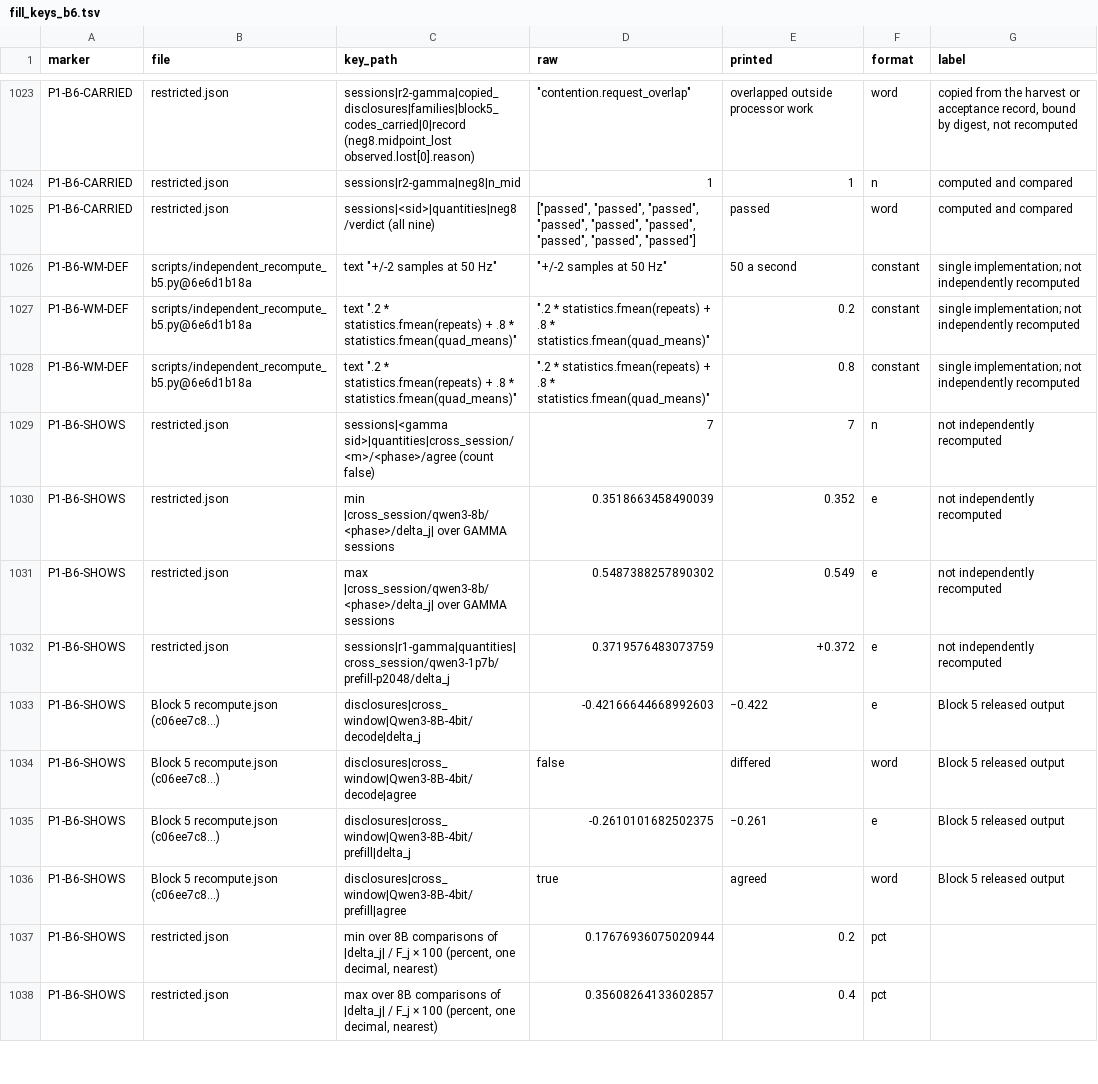
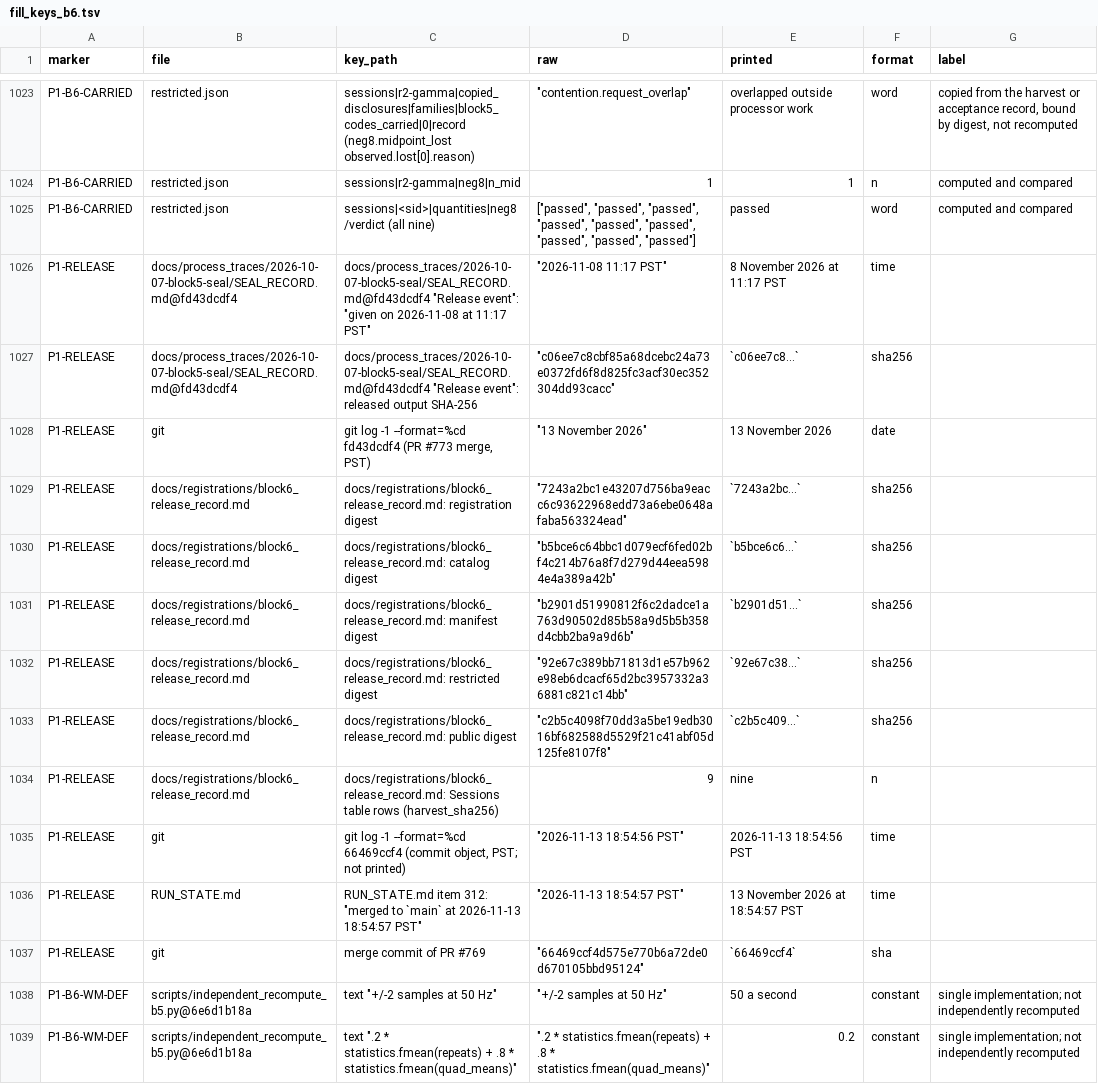
Before and after one commit to mpmdw/JouleWise, a TSV file: docs/analysis/b6/fill_keys_b6.tsv, drawn as a sheet; only a part is shown, gaps mark what is left out; the shorter side is filled out with more unchanged rows.

```diff
--- a/docs/analysis/b6/fill_keys_b6.tsv
+++ b/docs/analysis/b6/fill_keys_b6.tsv
@@ -1025,2 +1025,14 @@ P1-B6-CARRIED	restricted.json	sessions|r2-gamma|neg8|n_mid	1	1	n	computed and co
 P1-B6-CARRIED	restricted.json	sessions|<sid>|quantities|neg8/verdict (all nine)	"[""passed"", ""passed"", ""passed"", ""passed"", ""passed"", ""passed"", ""passed"", ""passed"", ""passed""]"	passed	word	computed and compared
+P1-RELEASE	docs/process_traces/2026-10-07-block5-seal/SEAL_RECORD.md@fd43dcdf4	"docs/process_traces/2026-10-07-block5-seal/SEAL_RECORD.md@fd43dcdf4 ""Release event"": ""given on 2026-11-08 at 11:17 PST"""	"""2026-11-08 11:17 PST"""	8 November 2026 at 11:17 PST	time	
+P1-RELEASE	docs/process_traces/2026-10-07-block5-seal/SEAL_RECORD.md@fd43dcdf4	"docs/process_traces/2026-10-07-block5-seal/SEAL_RECORD.md@fd43dcdf4 ""Release event"": released output SHA-256"	"""c06ee7c8cbf85a68dcebc24a73e0372fd6f8d825fc3acf30ec352304dd93cacc"""	`c06ee7c8…`	sha256	
+P1-RELEASE	git	git log -1 --format=%cd fd43dcdf4 (PR #773 merge, PST)	"""13 November 2026"""	13 November 2026	date	
+P1-RELEASE	docs/registrations/block6_release_record.md	docs/registrations/block6_release_record.md: registration digest	"""7243a2bc1e43207d756ba9eacc6c93622968edd73a6ebe0648afaba563324ead"""	`7243a2bc…`	sha256	
+P1-RELEASE	docs/registrations/block6_release_record.md	docs/registrations/block6_release_record.md: catalog digest	"""b5bce6c64bbc1d079ecf6fed02bf4c214b76a8f7d279d44eea5984e4a389a42b"""	`b5bce6c6…`	sha256	
+P1-RELEASE	docs/registrations/block6_release_record.md	docs/registrations/block6_release_record.md: manifest digest	"""b2901d51990812f6c2dadce1a763d90502d85b58a9d5b5b358d4cbb2ba9a9d6b"""	`b2901d51…`	sha256	
+P1-RELEASE	docs/registrations/block6_release_record.md	docs/registrations/block6_release_record.md: restricted digest	"""92e67c389bb71813d1e57b962e98eb6dcacf65d2bc3957332a36881c821c14bb"""	`92e67c38…`	sha256	
+P1-RELEASE	docs/registrations/block6_release_record.md	docs/registrations/block6_release_record.md: public digest	"""c2b5c4098f70dd3a5be19edb3016bf682588d5529f21c41abf05d125fe8107f8"""	`c2b5c409…`	sha256	
+P1-RELEASE	docs/registrations/block6_release_record.md	docs/registrations/block6_release_record.md: Sessions table rows (harvest_sha256)	9	nine	n	
+P1-RELEASE	git	git log -1 --format=%cd 66469ccf4 (commit object, PST; not printed)	"""2026-11-13 18:54:56 PST"""	2026-11-13 18:54:56 PST	time	
+P1-RELEASE	RUN_STATE.md	"RUN_STATE.md item 312: ""merged to `main` at 2026-11-13 18:54:57 PST"""	"""2026-11-13 18:54:57 PST"""	13 November 2026 at 18:54:57 PST	time	
+P1-RELEASE	git	merge commit of PR #769	"""66469ccf4d575e770b6a72de0d670105bbd95124"""	`66469ccf4`	sha	
 P1-B6-WM-DEF	scripts/independent_recompute_b5.py@6e6d1b18a	"text ""+/-2 samples at 50 Hz"""	"""+/-2 samples at 50 Hz"""	50 a second	constant	single implementation; not independently recomputed
```
Also changed, not shown: 7 other files.
